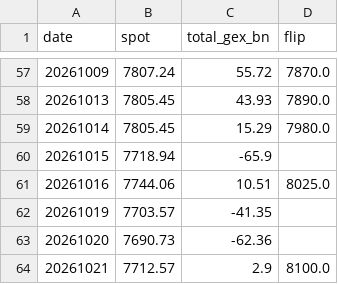
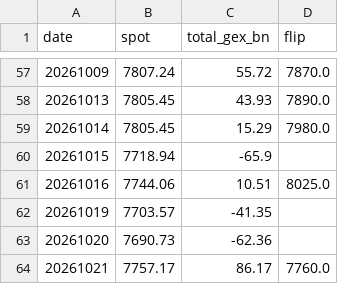
Before and after one commit to matsutoushi/nk225-option-site, a CSV file: data/spx_gex_history.csv, drawn as a sheet; only a part is shown, gaps mark what is left out.

```diff
--- a/data/spx_gex_history.csv
+++ b/data/spx_gex_history.csv
@@ -63,2 +63,2 @@ date,spot,total_gex_bn,flip
 20261020,7690.73,-62.36,
-20261021,7712.57,2.9,8100.0
+20261021,7757.17,86.17,7760.0
```
Also changed, not shown: data/letf_aum_history.csv, data/letf_history.csv, 2 other files.
